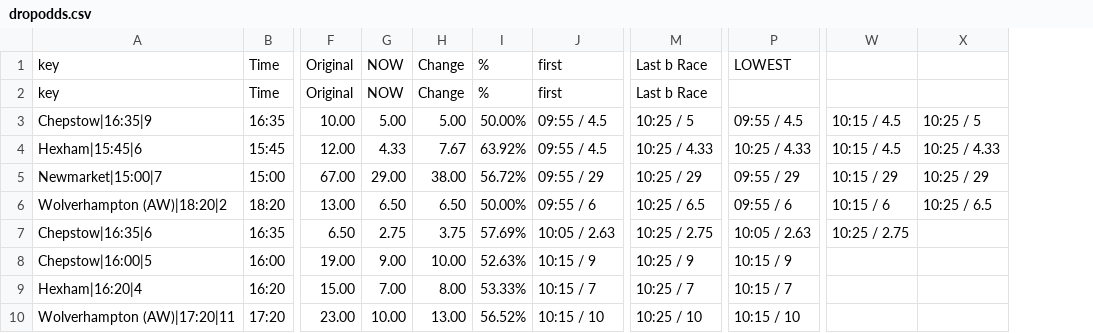
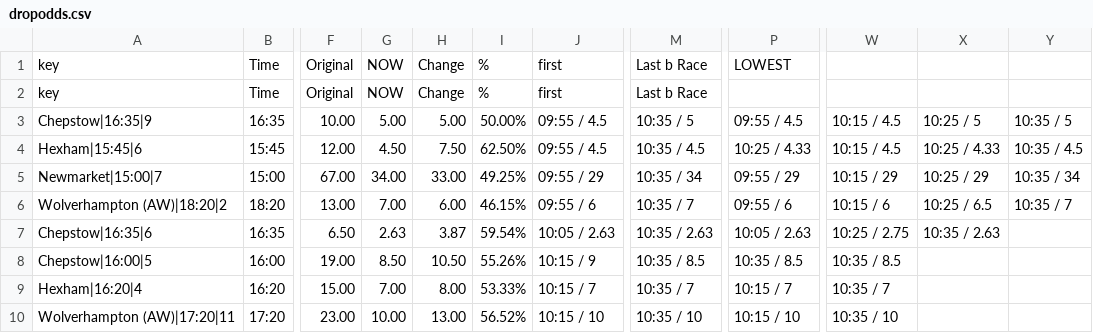
Before and after one commit to ukhorse888uk/dashboard, a CSV file: csv/dropodds.csv, drawn as a sheet; only a part is shown, gaps mark what is left out; removed rows and columns are numbered as before the commit, all else as after; the diff names each change by its address in the sheet, - before the commit and + after, or states it on an @@ line.

```diff
--- a/csv/dropodds.csv
+++ b/csv/dropodds.csv
-column M, rows 1-10: Last b Race | Last b Race | 10:25 / 5 | 10:25 / 4.33 | 10:25 / 29 | 10:25 / 6.5 | 10:25 / 2.75 | 10:25 / 9 | 10:25 / 7 | 10:25 / 10
+column M, rows 1-10: Last b Race | Last b Race | 10:35 / 5 | 10:35 / 4.5 | 10:35 / 34 | 10:35 / 7 | 10:35 / 2.63 | 10:35 / 8.5 | 10:35 / 7 | 10:35 / 10
+column Y, rows 3-6: 10:35 / 5 | 10:35 / 4.5 | 10:35 / 34 | 10:35 / 7
-G4: 4.33
+G4: 4.50
-H4: 7.67
+H4: 7.50
-I4: 63.92%
+I4: 62.50%
-G5: 29.00
+G5: 34.00
-H5: 38.00
+H5: 33.00
-I5: 56.72%
+I5: 49.25%
-G6: 6.50
+G6: 7.00
-H6: 6.50
+H6: 6.00
-I6: 50.00%
+I6: 46.15%
-G7: 2.75
+G7: 2.63
-H7: 3.75
+H7: 3.87
-I7: 57.69%
+I7: 59.54%
-X7: (empty)
+X7: 10:35 / 2.63
-G8: 9.00
+G8: 8.50
-H8: 10.00
+H8: 10.50
-I8: 52.63%
+I8: 55.26%
-P8: 10:15 / 9
+P8: 10:35 / 8.5
-W8: (empty)
+W8: 10:35 / 8.5
-W9: (empty)
+W9: 10:35 / 7
-W10: (empty)
+W10: 10:35 / 10
```
Also changed, not shown: csv/racecard2.csv.
